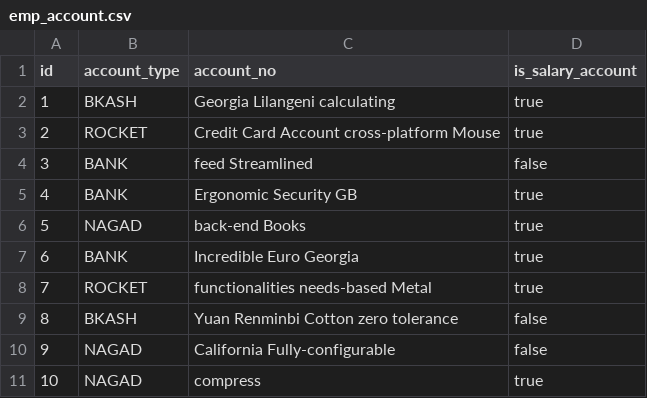
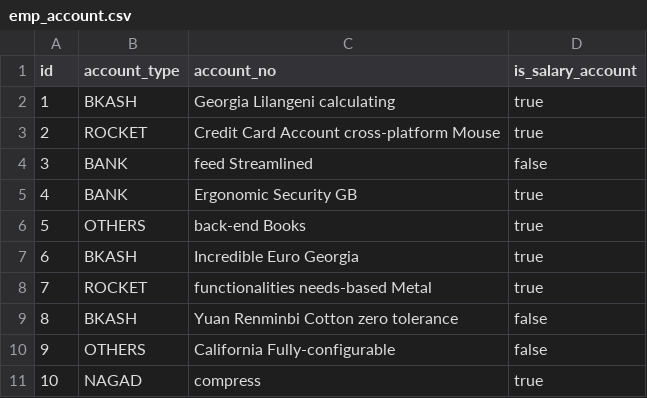
Before and after one commit to SHAFIQ-15049/cstl-erp-app, a CSV file: src/main/resources/config/liquibase/fake-data/emp_account.csv, drawn as a sheet.

```diff
--- a/src/main/resources/config/liquibase/fake-data/emp_account.csv
+++ b/src/main/resources/config/liquibase/fake-data/emp_account.csv
@@ -5,7 +5,7 @@ id;account_type;account_no;is_salary_account
 4;BANK;Ergonomic Security GB;true
-5;NAGAD;back-end Books;true
-6;BANK;Incredible Euro Georgia;true
+5;OTHERS;back-end Books;true
+6;BKASH;Incredible Euro Georgia;true
 7;ROCKET;functionalities needs-based Metal;true
 8;BKASH;Yuan Renminbi Cotton zero tolerance;false
-9;NAGAD;California Fully-configurable;false
+9;OTHERS;California Fully-configurable;false
 10;NAGAD;compress;true
```
Also changed, not shown: src/main/resources/config/liquibase/fake-data/mst_employee.csv, 39 other files.
